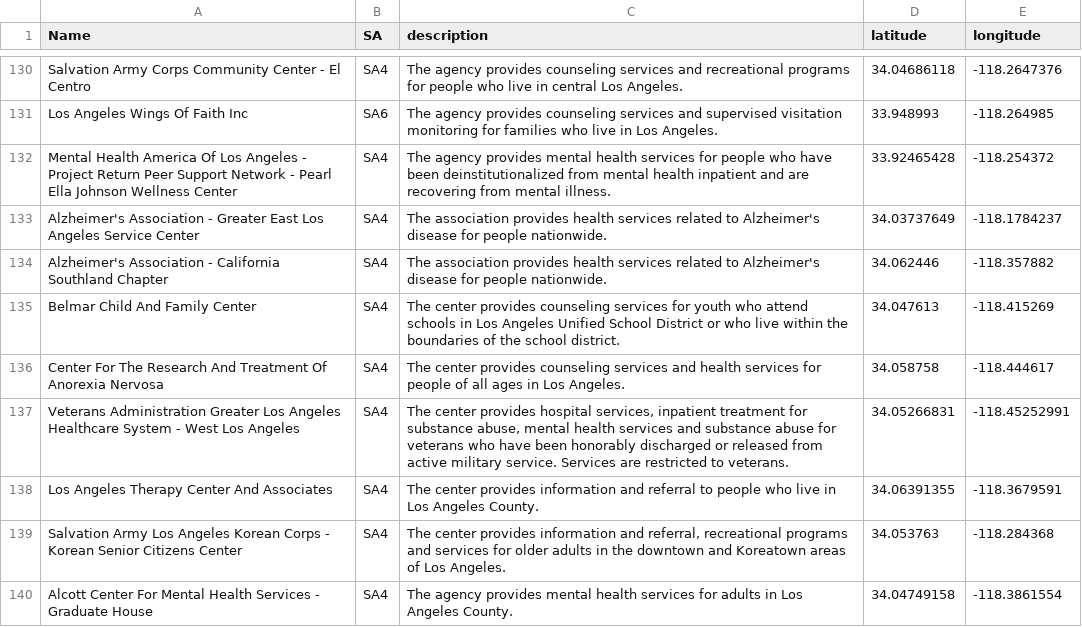
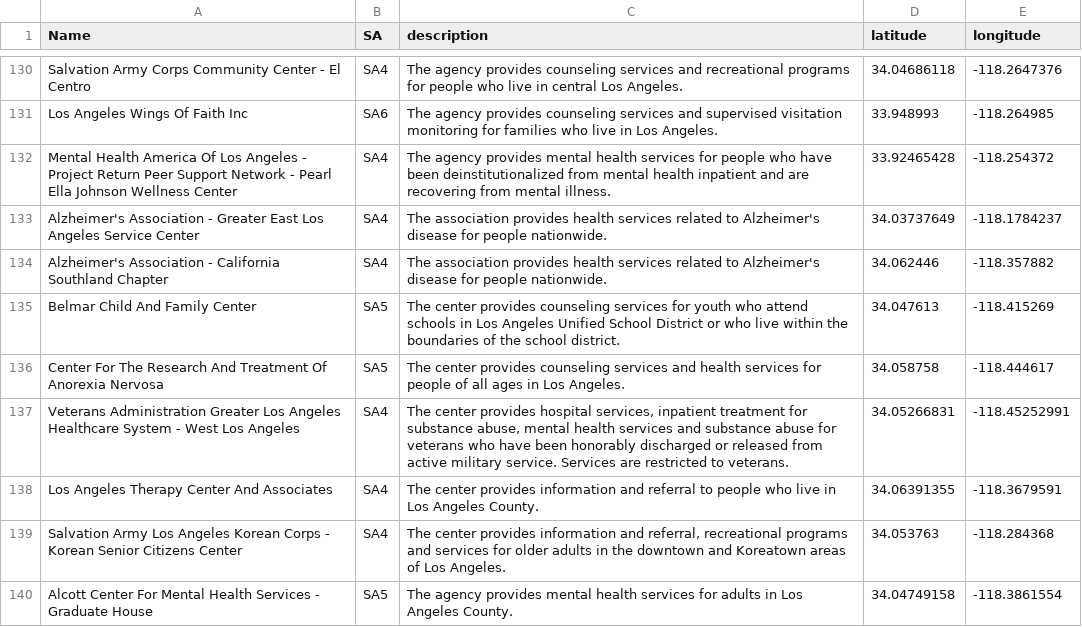
Before and after one commit to frida-barragan/DH151, a CSV file: Midterm/Frida/page2/data/mhp.csv, drawn as a sheet; only a part is shown, gaps mark what is left out; the diff covers the shown part only.

Commit message:
midterm

```diff
--- a/Midterm/Frida/page2/data/mhp.csv
+++ b/Midterm/Frida/page2/data/mhp.csv
@@ -135,4 +135,4 @@ Alzheimer's Association - Greater East Los Angeles Service Center,SA4,The associ
 Alzheimer's Association - California Southland Chapter,SA4,The association provides health services related to Alzheimer's disease for people nationwide.,34.062446,-118.357882
-Belmar Child And Family Center,SA4,The center provides counseling services for youth who attend schools in Los Angeles Unified School District or who live within the boundaries of the school district.,34.047613,-118.415269
-Center For The Research And Treatment Of Anorexia Nervosa,SA4,The center provides counseling services and health services for people of all ages in Los Angeles.,34.058758,-118.444617
+Belmar Child And Family Center,SA5,The center provides counseling services for youth who attend schools in Los Angeles Unified School District or who live within the boundaries of the school district.,34.047613,-118.415269
+Center For The Research And Treatment Of Anorexia Nervosa,SA5,The center provides counseling services and health services for people of all ages in Los Angeles.,34.058758,-118.444617
 Veterans Administration Greater Los Angeles Healthcare System - West Los Angeles,SA4,"The center provides hospital services, inpatient treatment for substance abuse, mental health services and substance abuse for veterans who have been honorably discharged or released from active military service.  Services are restricted to veterans.",34.05266831,-118.45252991
@@ -140,2 +140,2 @@ Los Angeles Therapy Center And Associates,SA4,The center provides information an
 Salvation Army Los Angeles Korean Corps - Korean Senior Citizens Center,SA4,"The center provides information and referral, recreational programs and services for older adults in the downtown and Koreatown areas of Los Angeles.",34.053763,-118.284368
-Alcott Center For Mental Health Services - Graduate House,SA4,The agency provides mental health services for adults in Los Angeles County.,34.04749158,-118.3861554
+Alcott Center For Mental Health Services - Graduate House,SA5,The agency provides mental health services for adults in Los Angeles County.,34.04749158,-118.3861554
```
Also changed, not shown: 9 edited cells elsewhere in this file.
